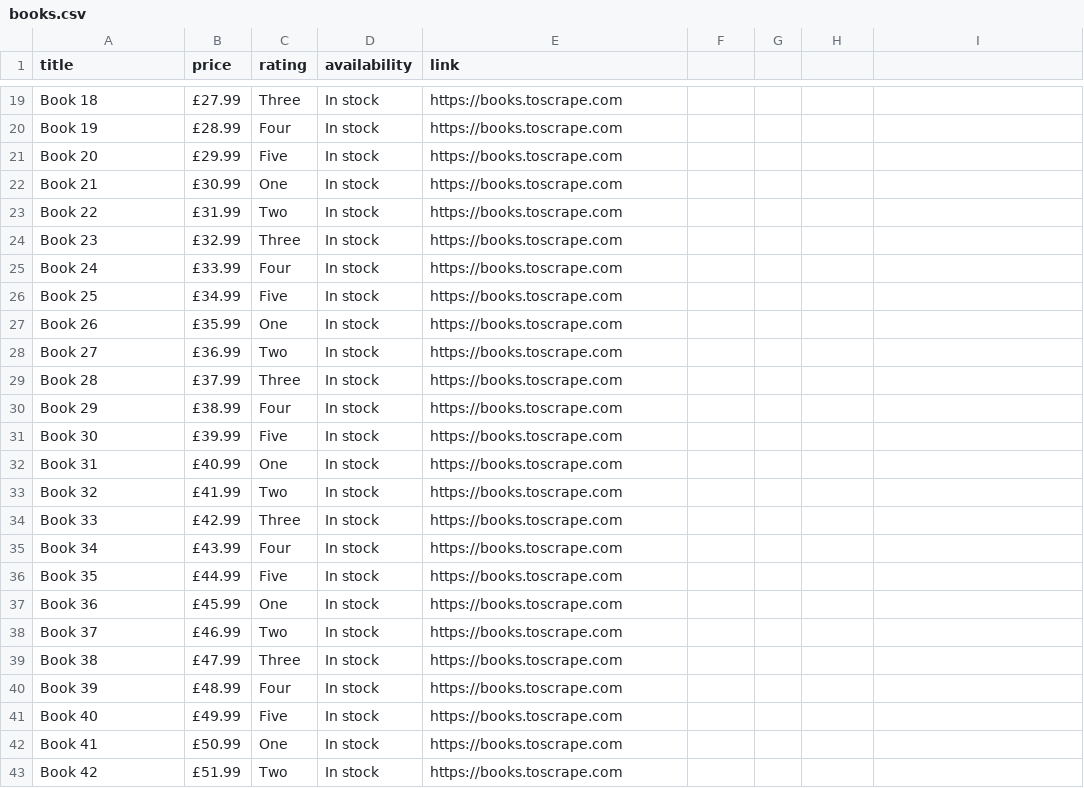
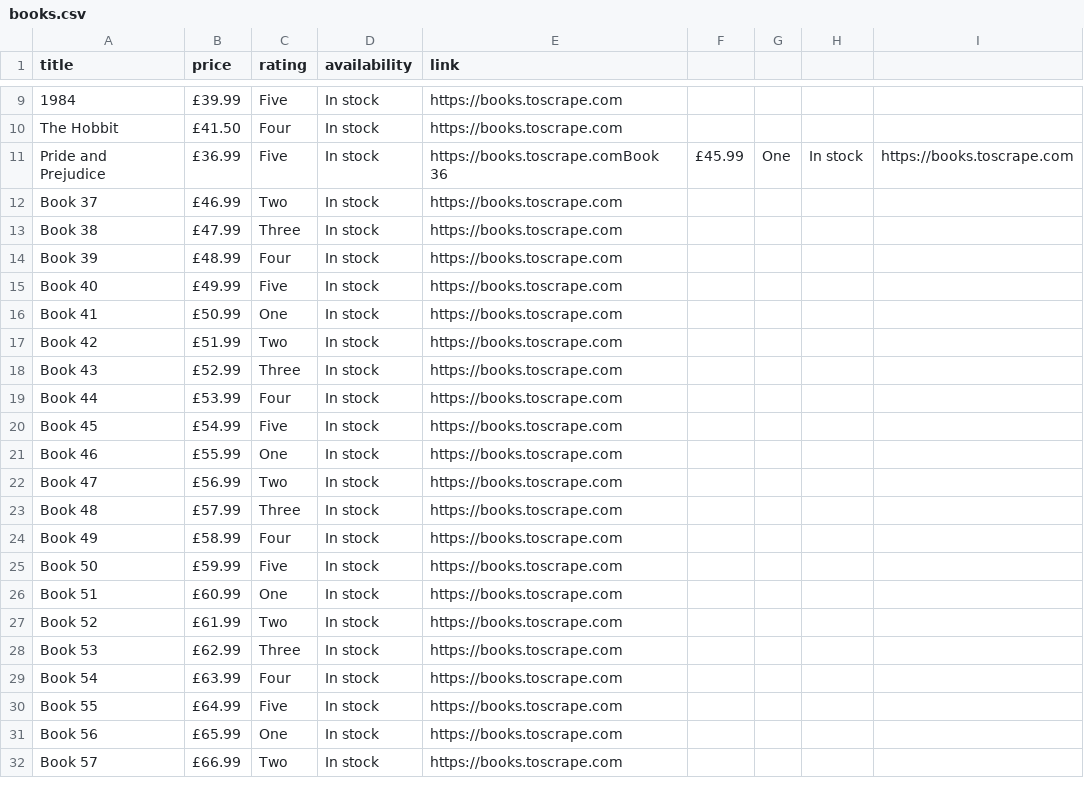
Before and after one commit to 24146111ridhoutama-arch/UAS_-INFORMASION_RETRIEVAL, a CSV file: books.csv, drawn as a sheet; only a part is shown, gaps mark what is left out; the shorter side is filled out with more unchanged rows; removed rows and columns are numbered as before the commit, all else as after; the diff covers the shown part only; the diff names each change by its address in the sheet, - before the commit and + after, or states it on an @@ line.

Commit message:
Update books.csv

```diff
--- a/books.csv
+++ b/books.csv
-row 19: Book 18 | £27.99 | Three | In stock | https://books.toscrape.com
-row 20: Book 19 | £28.99 | Four | In stock | https://books.toscrape.com
-row 21: Book 20 | £29.99 | Five | In stock | https://books.toscrape.com
-row 22: Book 21 | £30.99 | One | In stock | https://books.toscrape.com
-row 23: Book 22 | £31.99 | Two | In stock | https://books.toscrape.com
-row 24: Book 23 | £32.99 | Three | In stock | https://books.toscrape.com
-row 25: Book 24 | £33.99 | Four | In stock | https://books.toscrape.com
-row 26: Book 25 | £34.99 | Five | In stock | https://books.toscrape.com
-row 27: Book 26 | £35.99 | One | In stock | https://books.toscrape.com
-row 28: Book 27 | £36.99 | Two | In stock | https://books.toscrape.com
-row 29: Book 28 | £37.99 | Three | In stock | https://books.toscrape.com
-row 30: Book 29 | £38.99 | Four | In stock | https://books.toscrape.com
-A9 (title): Book 30
+A9 (title): 1984
-row 32: Book 31 | £40.99 | One | In stock | https://books.toscrape.com
-row 33: Book 32 | £41.99 | Two | In stock | https://books.toscrape.com
-row 34: Book 33 | £42.99 | Three | In stock | https://books.toscrape.com
-A10 (title): Book 34
+A10 (title): The Hobbit
-B10 (price): £43.99
+B10 (price): £41.50
-row 36: Book 35 | £44.99 | Five | In stock | https://books.toscrape.com
-row 37: Book 36 | £45.99 | One | In stock | https://books.toscrape.com
+row 11: Pride and Prejudice | £36.99 | Five | In stock | https://books.toscrape.comBook 36 | £45.99 | One | In stock | https://books.toscrape.com
```
Also changed, not shown: 4 added rows, 14 removed rows and 6 edited cells elsewhere in this file.
